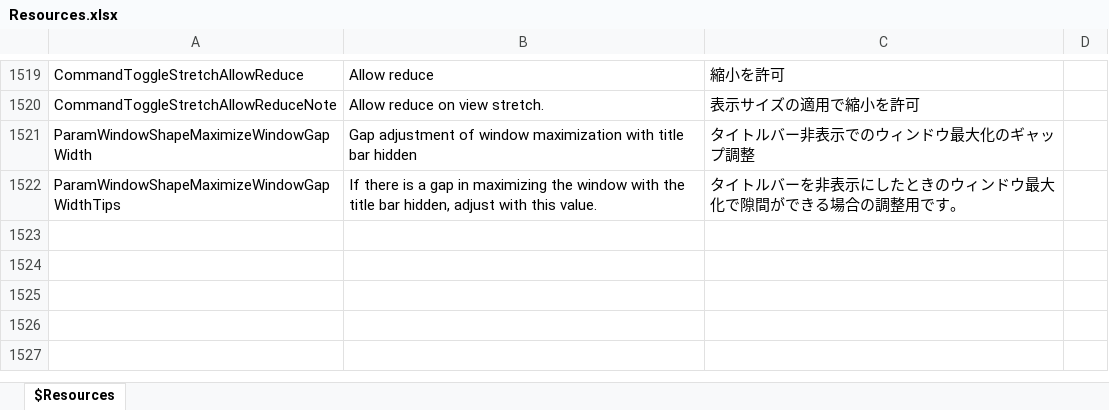
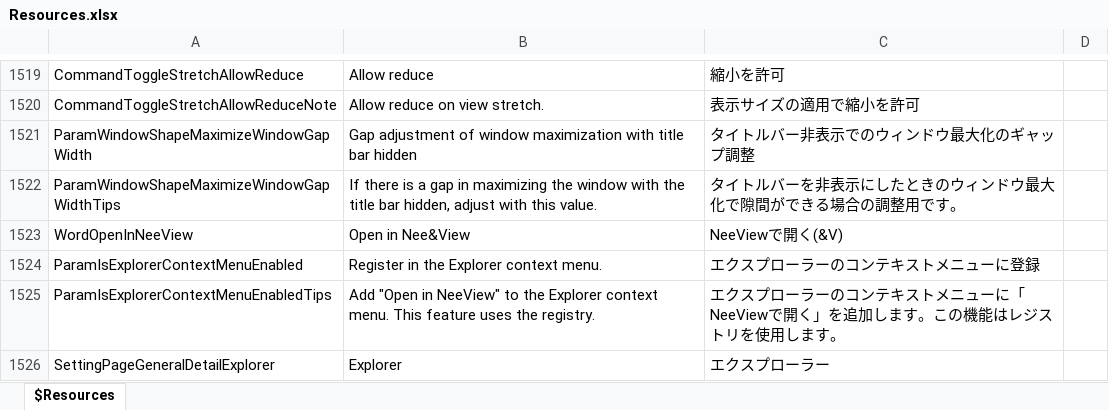
Before and after one commit to karma-sun/neeview, an Excel workbook: Language/Resources.xlsx, sheet $Resources, drawn as a sheet; only a part is shown, gaps mark what is left out; values as stored, in another font and other column widths than the file's, no borders; the diff names each change by its address in the sheet, - before the commit and + after, or states it on an @@ line.

Commit message:
エクスプローラーのコンテキストメニューに「NeeViewで開く」を追加する設定追加。インストーラー版ではインストール時に自動設定されるので設定項目は非表示。(refs #162)

```diff
--- a/Language/Resources.xlsx (sheet $Resources)
+++ b/Language/Resources.xlsx (sheet $Resources)
+row 1523: WordOpenInNeeView | Open in Nee&View | NeeViewで開く(&V)
+row 1524: ParamIsExplorerContextMenuEnabled | Register in the Explorer context menu. | エクスプローラーのコンテキストメニューに登録
+row 1525: ParamIsExplorerContextMenuEnabledTips | Add "Open in NeeView" to the Explorer context menu. This feature uses the registry. | エクスプローラーのコンテキストメニューに「NeeViewで開く」を追加します。この機能はレジストリを使用します。
+row 1526: SettingPageGeneralDetailExplorer | Explorer | エクスプローラー
```
Also changed, not shown: 11 other files.
